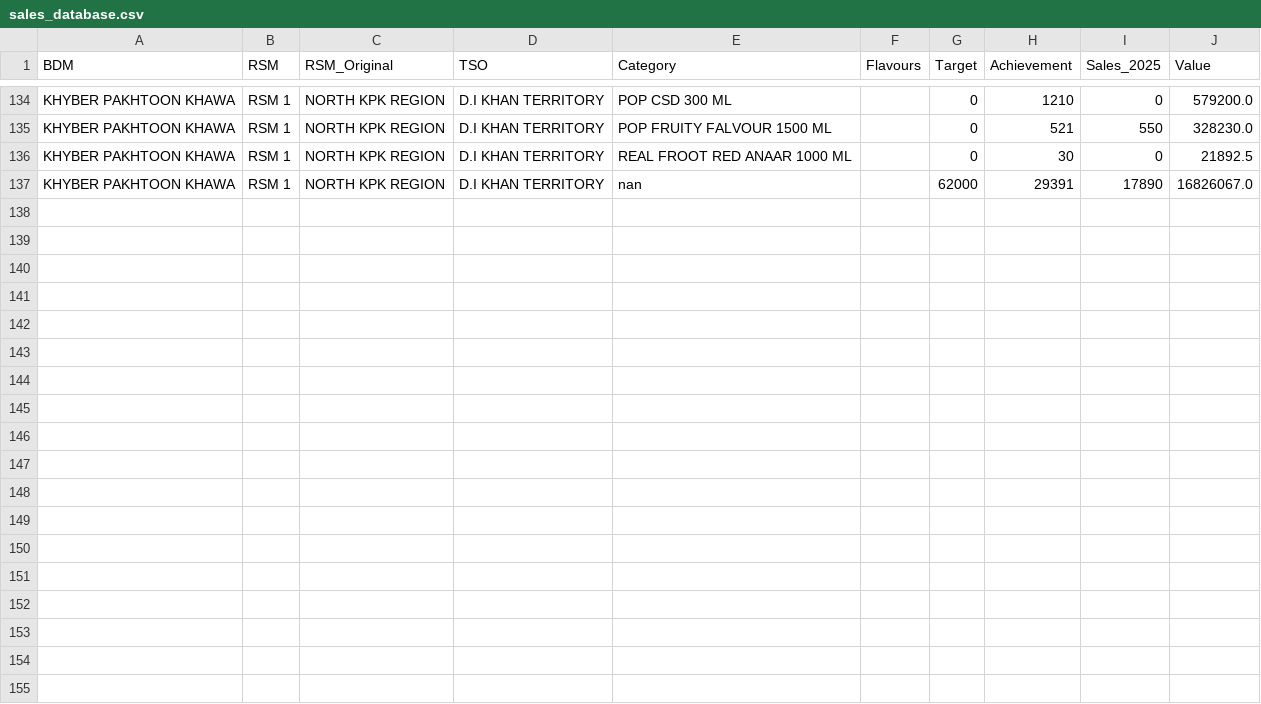
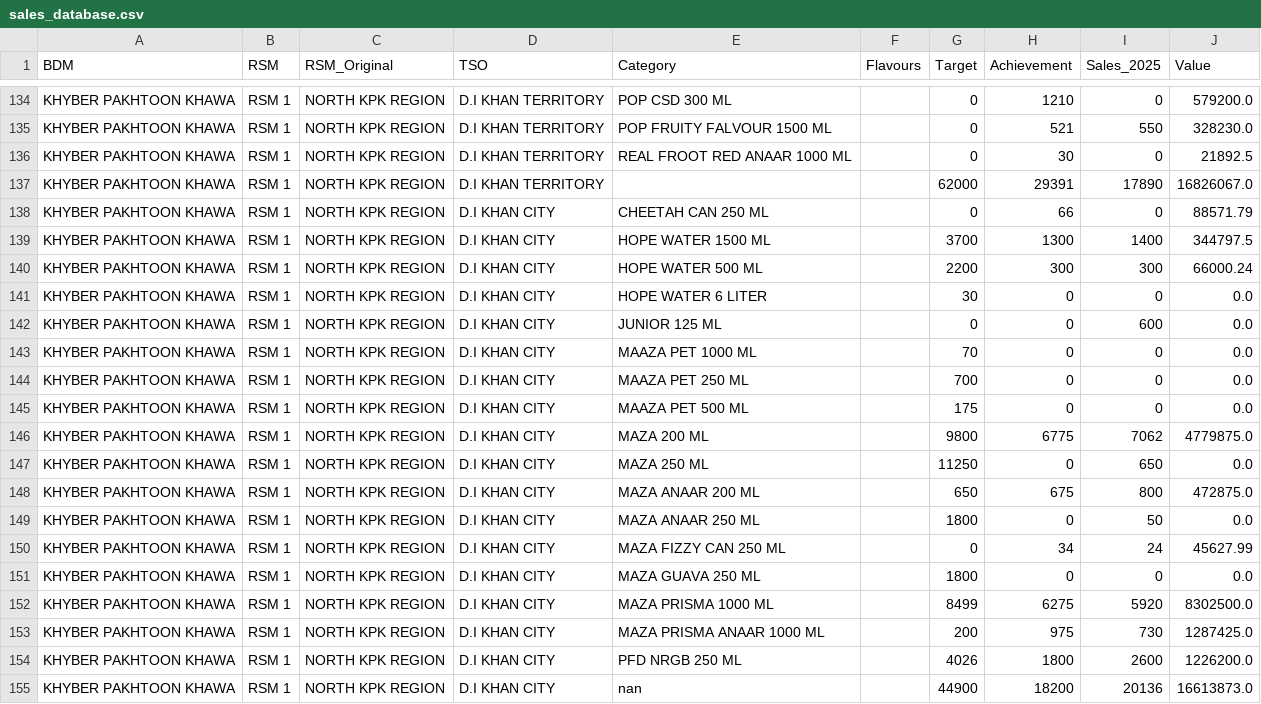
Before and after one commit to adeelrashid12/popular-dashboard, a CSV file: sales_database.csv, drawn as a sheet; only a part is shown, gaps mark what is left out.

Commit message:
Auto-update sales database

```diff
--- a/sales_database.csv
+++ b/sales_database.csv
@@ -136,2 +136,20 @@ KHYBER PAKHTOON KHAWA,RSM 1,NORTH KPK REGION,D.I KHAN TERRITORY,POP FRUITY FALVO
 KHYBER PAKHTOON KHAWA,RSM 1,NORTH KPK REGION,D.I KHAN TERRITORY,REAL FROOT RED ANAAR 1000 ML,,0,30,0,21892.5
-KHYBER PAKHTOON KHAWA,RSM 1,NORTH KPK REGION,D.I KHAN TERRITORY,nan,,62000,29391,17890,16826067.0
+KHYBER PAKHTOON KHAWA,RSM 1,NORTH KPK REGION,D.I KHAN TERRITORY,,,62000,29391,17890,16826067.0
+KHYBER PAKHTOON KHAWA,RSM 1,NORTH KPK REGION,D.I KHAN CITY,CHEETAH CAN 250 ML,,0,66,0,88571.79
+KHYBER PAKHTOON KHAWA,RSM 1,NORTH KPK REGION,D.I KHAN CITY,HOPE WATER 1500 ML,,3700,1300,1400,344797.5
+KHYBER PAKHTOON KHAWA,RSM 1,NORTH KPK REGION,D.I KHAN CITY,HOPE WATER 500 ML,,2200,300,300,66000.24
+KHYBER PAKHTOON KHAWA,RSM 1,NORTH KPK REGION,D.I KHAN CITY,HOPE WATER 6 LITER,,30,0,0,0.0
+KHYBER PAKHTOON KHAWA,RSM 1,NORTH KPK REGION,D.I KHAN CITY,JUNIOR 125 ML,,0,0,600,0.0
+KHYBER PAKHTOON KHAWA,RSM 1,NORTH KPK REGION,D.I KHAN CITY,MAAZA PET 1000 ML,,70,0,0,0.0
+KHYBER PAKHTOON KHAWA,RSM 1,NORTH KPK REGION,D.I KHAN CITY,MAAZA PET 250 ML,,700,0,0,0.0
+KHYBER PAKHTOON KHAWA,RSM 1,NORTH KPK REGION,D.I KHAN CITY,MAAZA PET 500 ML,,175,0,0,0.0
+KHYBER PAKHTOON KHAWA,RSM 1,NORTH KPK REGION,D.I KHAN CITY,MAZA 200 ML,,9800,6775,7062,4779875.0
+KHYBER PAKHTOON KHAWA,RSM 1,NORTH KPK REGION,D.I KHAN CITY,MAZA 250 ML,,11250,0,650,0.0
+KHYBER PAKHTOON KHAWA,RSM 1,NORTH KPK REGION,D.I KHAN CITY,MAZA ANAAR 200 ML,,650,675,800,472875.0
+KHYBER PAKHTOON KHAWA,RSM 1,NORTH KPK REGION,D.I KHAN CITY,MAZA ANAAR 250 ML,,1800,0,50,0.0
+KHYBER PAKHTOON KHAWA,RSM 1,NORTH KPK REGION,D.I KHAN CITY,MAZA FIZZY CAN 250 ML,,0,34,24,45627.99
+KHYBER PAKHTOON KHAWA,RSM 1,NORTH KPK REGION,D.I KHAN CITY,MAZA GUAVA 250 ML,,1800,0,0,0.0
+KHYBER PAKHTOON KHAWA,RSM 1,NORTH KPK REGION,D.I KHAN CITY,MAZA PRISMA 1000 ML,,8499,6275,5920,8302500.0
+KHYBER PAKHTOON KHAWA,RSM 1,NORTH KPK REGION,D.I KHAN CITY,MAZA PRISMA ANAAR 1000 ML,,200,975,730,1287425.0
+KHYBER PAKHTOON KHAWA,RSM 1,NORTH KPK REGION,D.I KHAN CITY,PFD NRGB 250 ML,,4026,1800,2600,1226200.0
+KHYBER PAKHTOON KHAWA,RSM 1,NORTH KPK REGION,D.I KHAN CITY,nan,,44900,18200,20136,16613873.0
```
